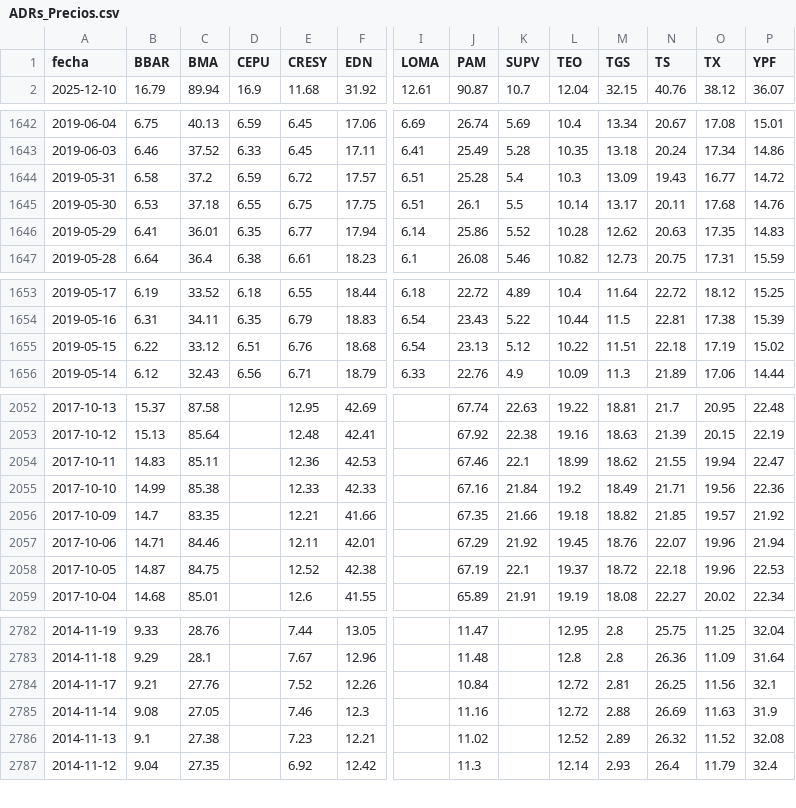
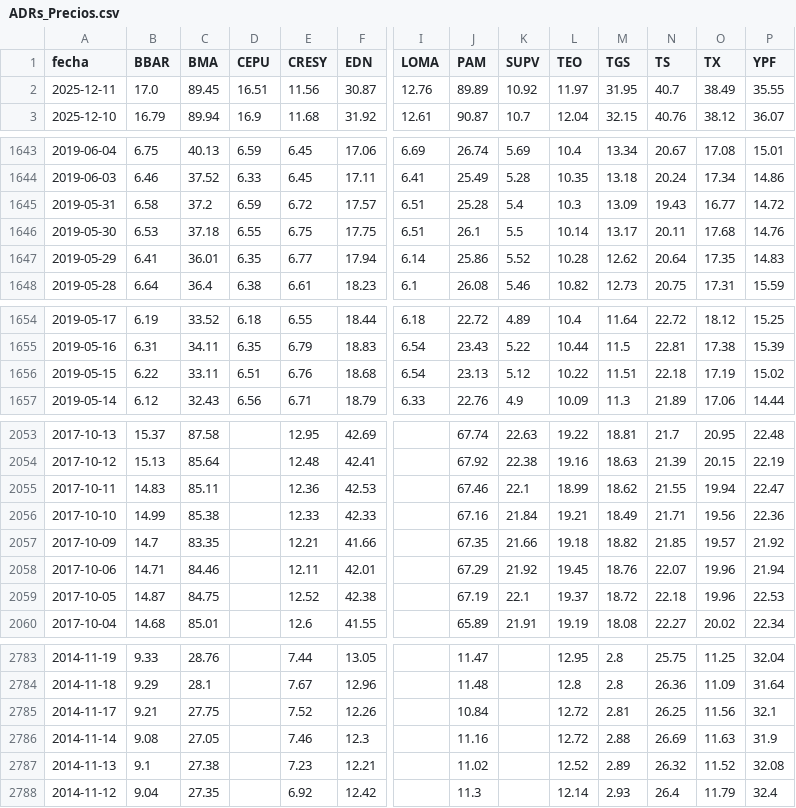
Before and after one commit to jesusrobles824/bases-de-datos, a CSV file: ADRs_Precios.csv, drawn as a sheet; only a part is shown, gaps mark what is left out; addresses are those after the commit; rows hold the shown columns only; the diff covers the shown part only; the diff names each change by its address in the sheet, - before the commit and + after, or states it on an @@ line.

```diff
--- a/ADRs_Precios.csv
+++ b/ADRs_Precios.csv
+row 2: 2025-12-11 | 17.0 | 89.45 | 16.51 | 11.56 | 30.87 | 12.76 | 89.89 | 10.92 | 11.97 | 31.95 | 40.7 | 38.49 | 35.55
-N1647 (TS): 20.63
+N1647 (TS): 20.64
-C1656 (BMA): 33.12
+C1656 (BMA): 33.11
-L2056 (TEO): 19.2
+L2056 (TEO): 19.21
-C2785 (BMA): 27.76
+C2785 (BMA): 27.75
```
Also changed, not shown: 2 edited cells elsewhere in this file, ADRs_variacion_porcentual_diaria.csv, Principales_Tasas_de_Interés.csv, 9 other files.
